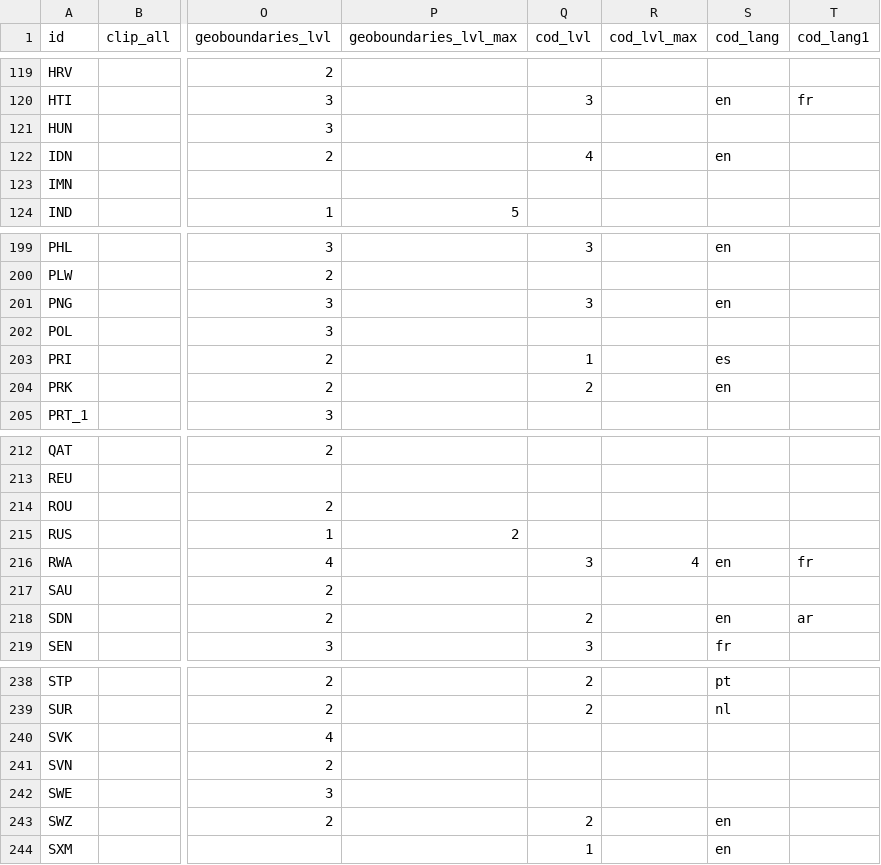
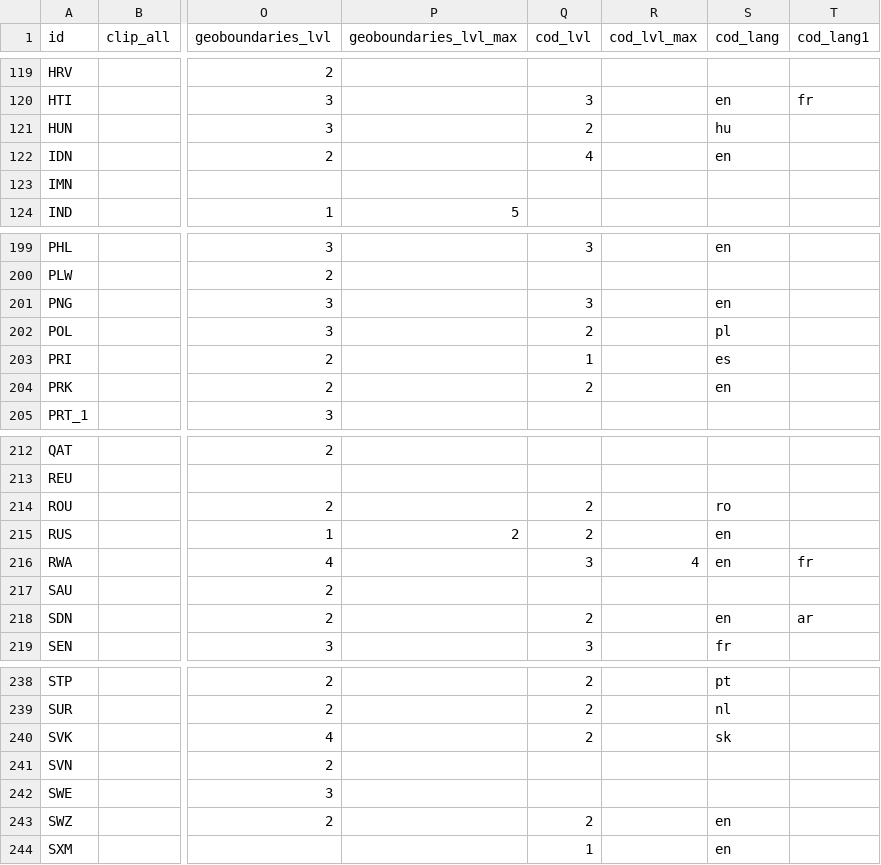
Before and after one commit to fieldmaps/admin-boundaries, a CSV file: inputs/meta.csv, drawn as a sheet; only a part is shown, gaps mark what is left out; the diff names each change by its address in the sheet, - before the commit and + after, or states it on an @@ line.

```diff
--- a/inputs/meta.csv
+++ b/inputs/meta.csv
-Q121 (cod_lvl): (empty)
+Q121 (cod_lvl): 2
-S121 (cod_lang): (empty)
+S121 (cod_lang): hu
-Q202 (cod_lvl): (empty)
+Q202 (cod_lvl): 2
-S202 (cod_lang): (empty)
+S202 (cod_lang): pl
-Q214:Q215 (cod_lvl): (empty)
+Q214:Q215 (cod_lvl): 2
-S214 (cod_lang): (empty)
+S214 (cod_lang): ro
-S215 (cod_lang): (empty)
+S215 (cod_lang): en
-Q240 (cod_lvl): (empty)
+Q240 (cod_lvl): 2
-S240 (cod_lang): (empty)
+S240 (cod_lang): sk
```
Also changed, not shown: inputs/cod.csv, 3 other files.
